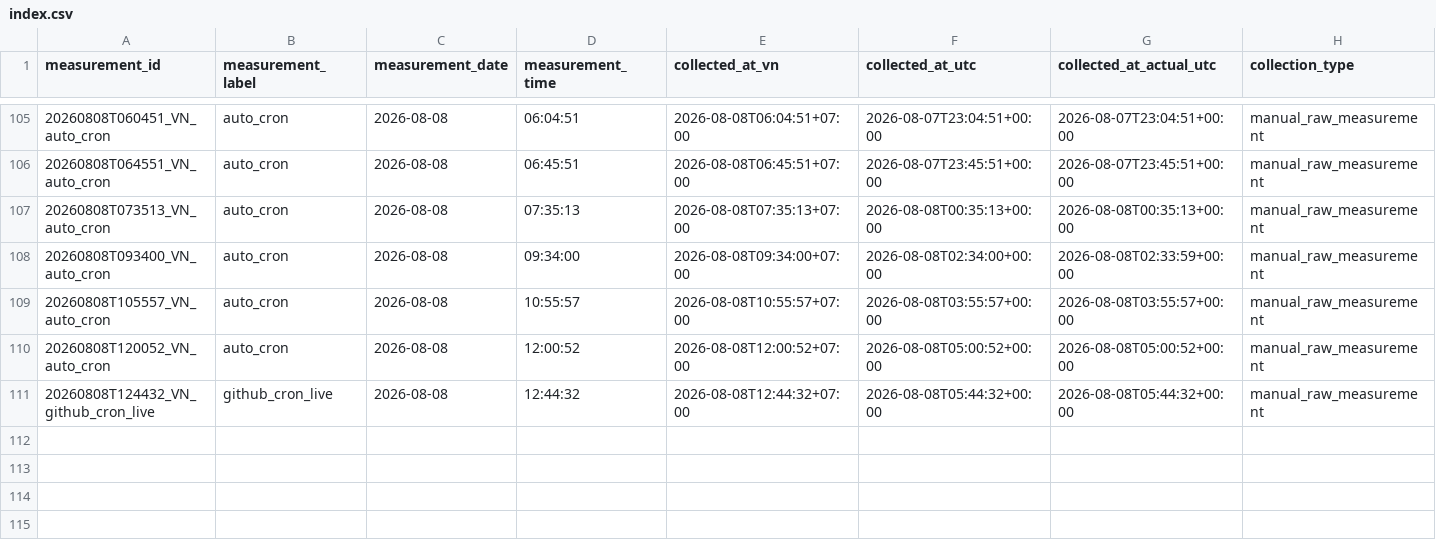
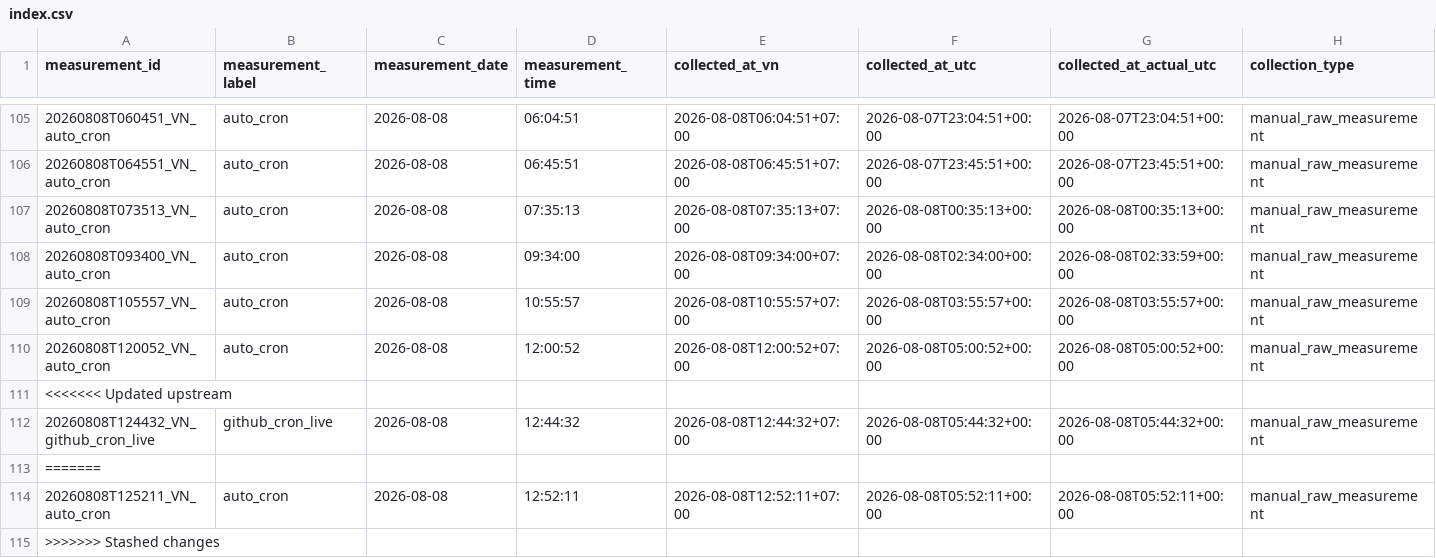
Before and after one commit to Hoangth1506/DACN-Traffic-ETL, a CSV file: outputs/raw_measurements/index.csv, drawn as a sheet; only a part is shown, gaps mark what is left out; rows hold the shown columns only; the diff names each change by its address in the sheet, - before the commit and + after, or states it on an @@ line.

```diff
--- a/outputs/raw_measurements/index.csv
+++ b/outputs/raw_measurements/index.csv
+row 111: <<<<<<< Updated upstream
+row 113: =======
+row 114: 20260808T125211_VN_auto_cron | auto_cron | 2026-08-08 | 12:52:11 | 2026-08-08T12:52:11+07:00 | 2026-08-08T05:52:11+00:00 | 2026-08-08T05:52:11+00:00 | manual_raw_measurement
+row 115: >>>>>>> Stashed changes
```
Also changed, not shown: 16 other files.
